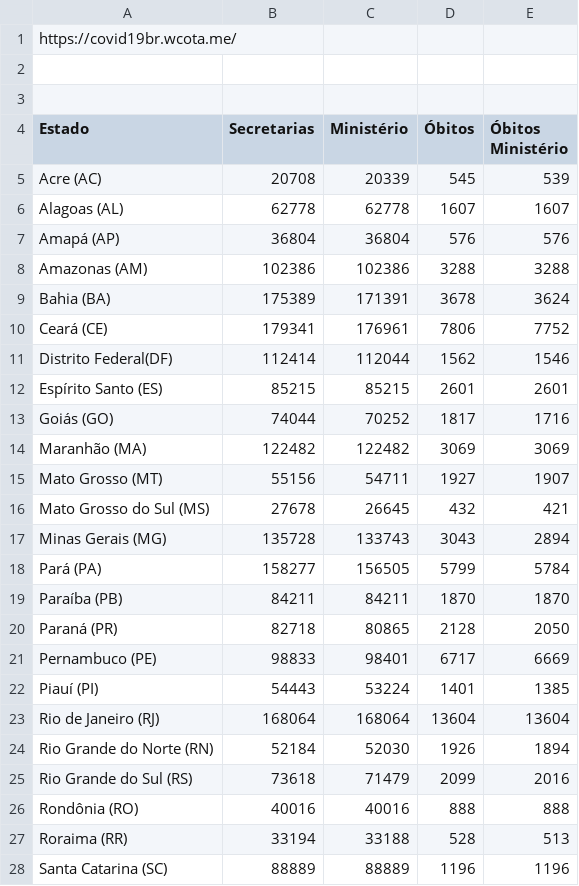
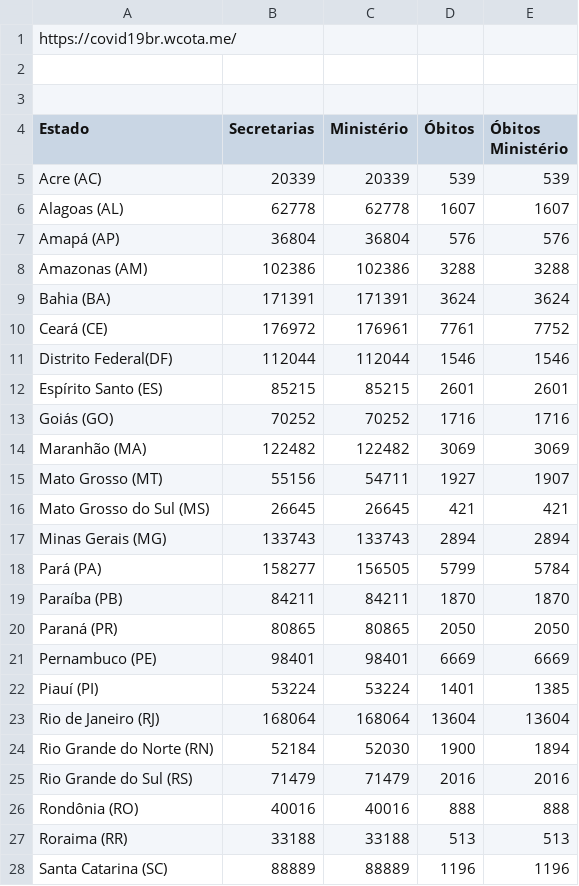
Before and after one commit to peixebabel/COVID-19, a CSV file: data/2020-08-03.csv, drawn as a sheet; only a part is shown; the diff covers the shown part only.

Commit message:
Add files via upload

```diff
--- a/data/2020-08-03.csv
+++ b/data/2020-08-03.csv
@@ -4,3 +4,3 @@ https://covid19br.wcota.me/,,,,
 Estado,Secretarias,Ministério,Óbitos,Óbitos Ministério
-Acre (AC),20708,20339,545,539
+Acre (AC),20339,20339,539,539
 Alagoas (AL),62778,62778,1607,1607
@@ -8,21 +8,21 @@ Amapá (AP),36804,36804,576,576
 Amazonas (AM),102386,102386,3288,3288
-Bahia (BA),175389,171391,3678,3624
-Ceará (CE),179341,176961,7806,7752
-Distrito Federal(DF),112414,112044,1562,1546
+Bahia (BA),171391,171391,3624,3624
+Ceará (CE),176972,176961,7761,7752
+Distrito Federal(DF),112044,112044,1546,1546
 Espírito Santo (ES),85215,85215,2601,2601
-Goiás (GO),74044,70252,1817,1716
+Goiás (GO),70252,70252,1716,1716
 Maranhão (MA),122482,122482,3069,3069
 Mato Grosso (MT),55156,54711,1927,1907
-Mato Grosso do Sul (MS),27678,26645,432,421
-Minas Gerais (MG),135728,133743,3043,2894
+Mato Grosso do Sul (MS),26645,26645,421,421
+Minas Gerais (MG),133743,133743,2894,2894
 Pará (PA),158277,156505,5799,5784
 Paraíba (PB),84211,84211,1870,1870
-Paraná (PR),82718,80865,2128,2050
-Pernambuco (PE),98833,98401,6717,6669
-Piauí (PI),54443,53224,1401,1385
+Paraná (PR),80865,80865,2050,2050
+Pernambuco (PE),98401,98401,6669,6669
+Piauí (PI),53224,53224,1401,1385
 Rio de Janeiro (RJ),168064,168064,13604,13604
-Rio Grande do Norte (RN),52184,52030,1926,1894
-Rio Grande do Sul (RS),73618,71479,2099,2016
+Rio Grande do Norte (RN),52184,52030,1900,1894
+Rio Grande do Sul (RS),71479,71479,2016,2016
 Rondônia (RO),40016,40016,888,888
-Roraima (RR),33194,33188,528,513
+Roraima (RR),33188,33188,513,513
 Santa Catarina (SC),88889,88889,1196,1196
```
Also changed, not shown: 6 edited cells elsewhere in this file.
